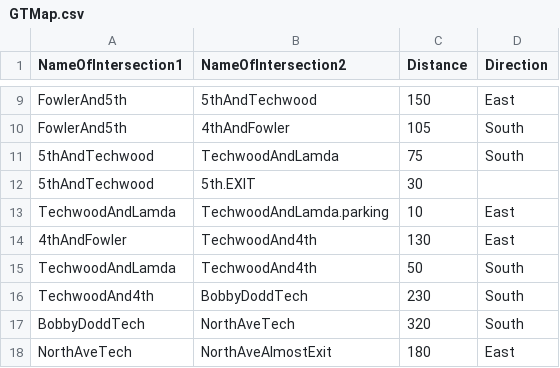
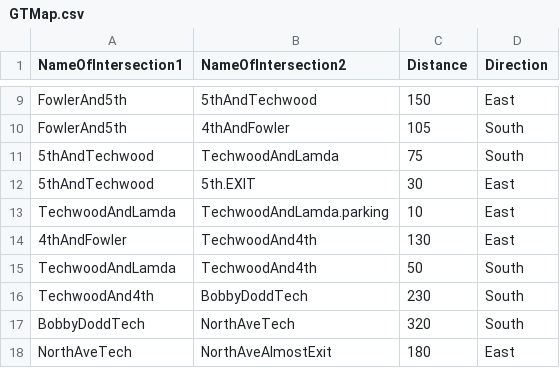
Before and after one commit to ralphthehacker/Evacuation-Simulation, a CSV file: GTMap.csv, drawn as a sheet; only a part is shown, gaps mark what is left out.

Commit message:
fixed more errors in the map

```diff
--- a/GTMap.csv
+++ b/GTMap.csv
@@ -11,3 +11,3 @@ FowlerAnd5th,4thAndFowler,105,South
 5thAndTechwood,TechwoodAndLamda,75,South
-5thAndTechwood,5th.EXIT,30
+5thAndTechwood,5th.EXIT,30,East
 TechwoodAndLamda,TechwoodAndLamda.parking,10,East
```
